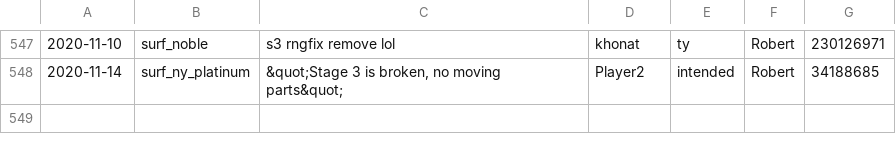
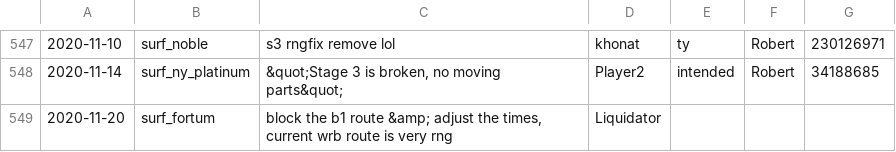
Before and after one commit to Kakalinn/sh-report-archive, a CSV file: archive.csv, drawn as a sheet; only a part is shown, gaps mark what is left out.

```diff
--- a/archive.csv
+++ b/archive.csv
@@ -548 +548,2 @@
 "2020-11-14","surf_ny_platinum","&quot;Stage 3 is broken, no moving parts&quot;","Player2","intended","Robert",34188685
+"2020-11-20","surf_fortum","block the b1 route &amp; adjust the times, current wrb route is very rng","Liquidator","","",
```
Also changed, not shown: 1 other file.
